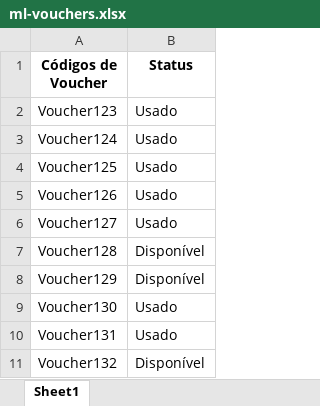
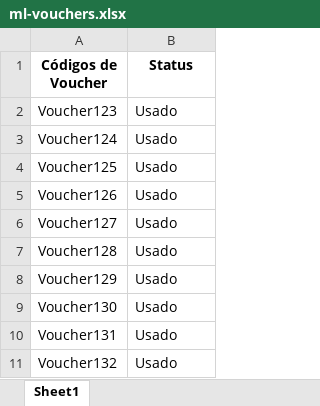
Before and after one commit to lucascwtch/hub-vouchers, an Excel workbook: ml-vouchers.xlsx, sheet Sheet1, drawn as a sheet; values as stored, in another font and other column widths than the file's, no borders; the diff names each change by its address in the sheet, - before the commit and + after, or states it on an @@ line.

```diff
--- a/ml-vouchers.xlsx (sheet Sheet1)
+++ b/ml-vouchers.xlsx (sheet Sheet1)
-B7:B8 (Status): Disponível
+B7:B8 (Status): Usado
-B11 (Status): Disponível
+B11 (Status): Usado
```
Also changed, not shown: diretoria-vouchers.xlsx, mp-vouchers.xlsx, 2 other files.
